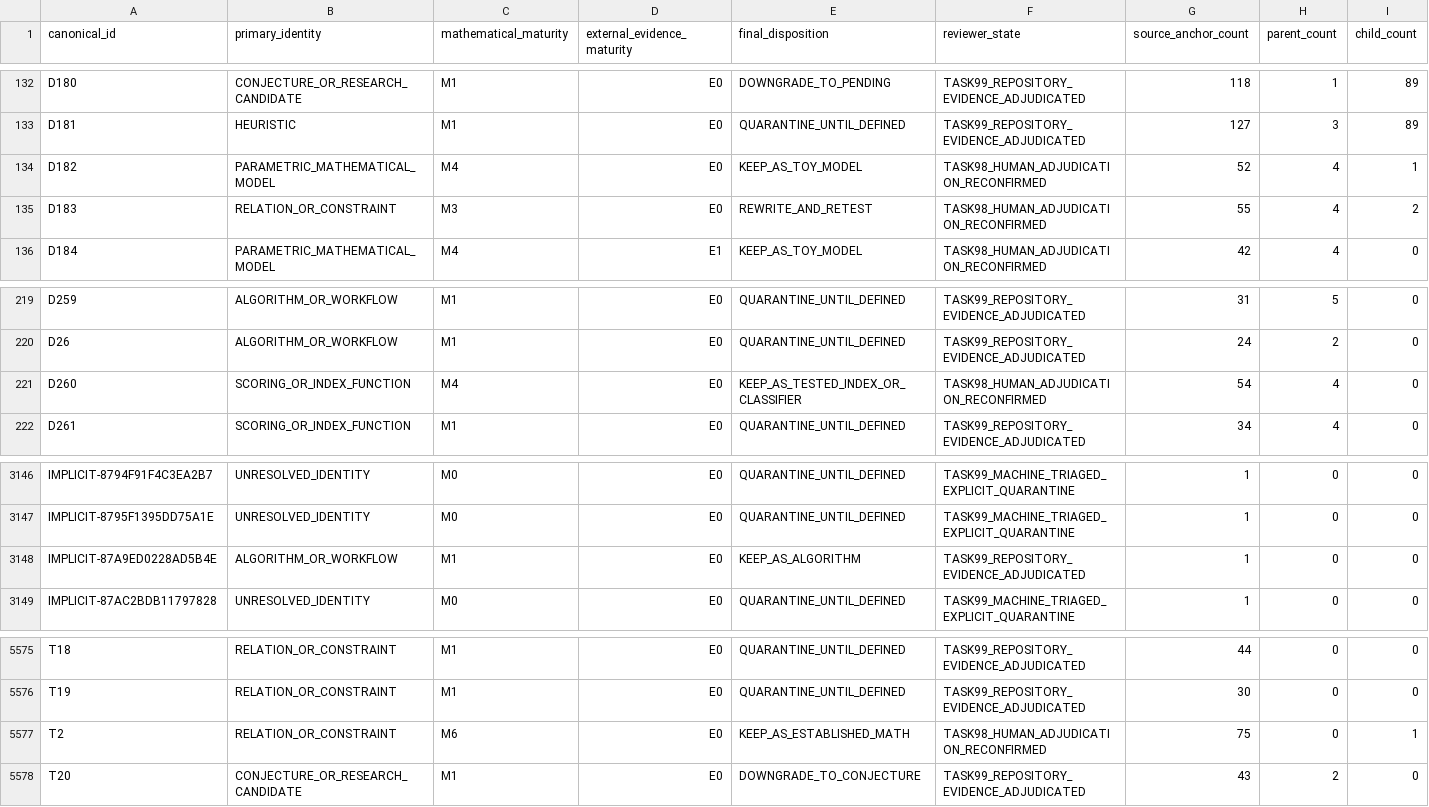
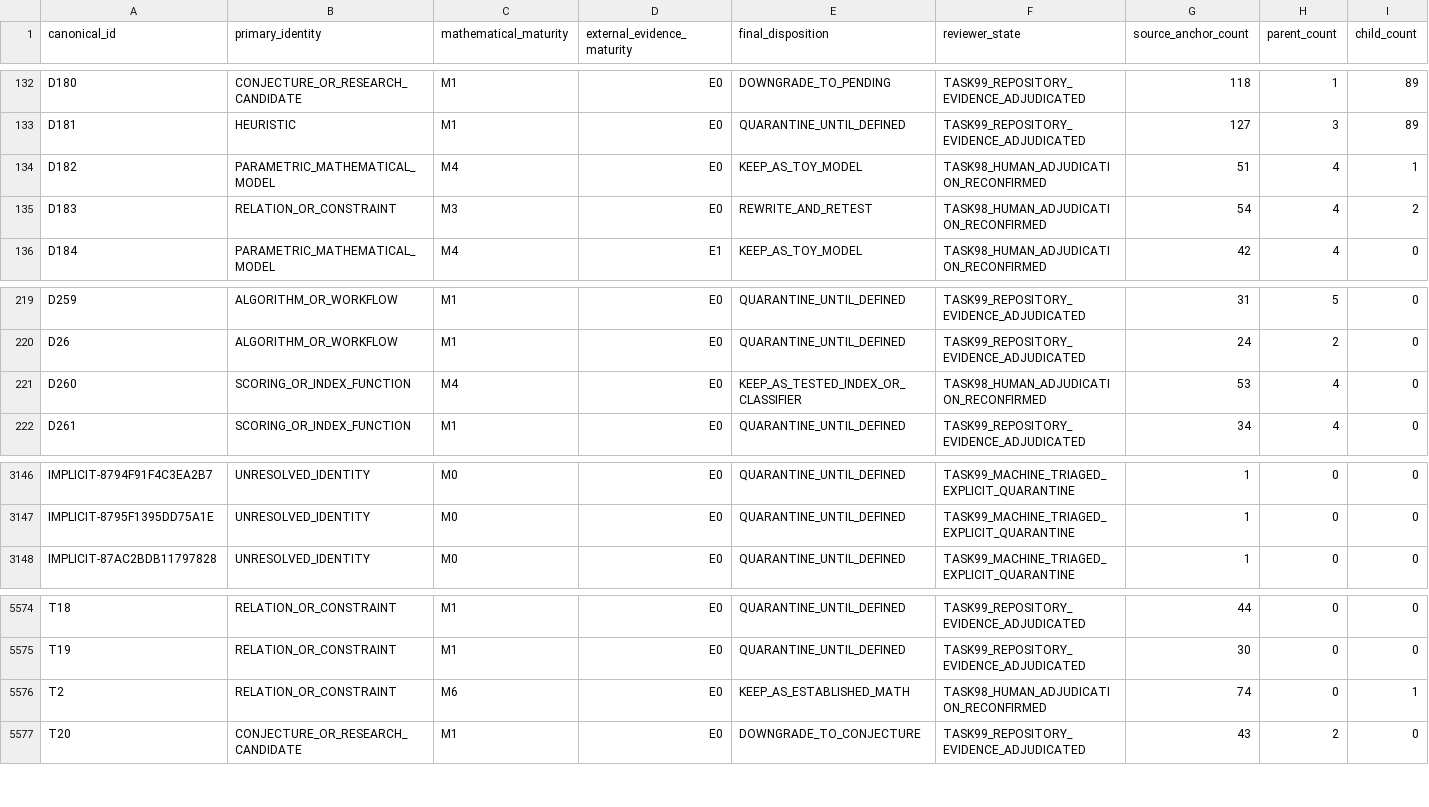
Before and after one commit to Arvin-liu/when-systems-catch-fire, a CSV file: data/foundation/function-assets/asset-inventory.csv, drawn as a sheet; only a part is shown, gaps mark what is left out.

Commit message:
foundation: normalize registry inventory line endings

```diff
--- a/data/foundation/function-assets/asset-inventory.csv
+++ b/data/foundation/function-assets/asset-inventory.csv
@@ -133,4 +133,4 @@ D180,CONJECTURE_OR_RESEARCH_CANDIDATE,M1,E0,DOWNGRADE_TO_PENDING,TASK99_REPOSITO
 D181,HEURISTIC,M1,E0,QUARANTINE_UNTIL_DEFINED,TASK99_REPOSITORY_EVIDENCE_ADJUDICATED,127,3,89
-D182,PARAMETRIC_MATHEMATICAL_MODEL,M4,E0,KEEP_AS_TOY_MODEL,TASK98_HUMAN_ADJUDICATION_RECONFIRMED,52,4,1
-D183,RELATION_OR_CONSTRAINT,M3,E0,REWRITE_AND_RETEST,TASK98_HUMAN_ADJUDICATION_RECONFIRMED,55,4,2
+D182,PARAMETRIC_MATHEMATICAL_MODEL,M4,E0,KEEP_AS_TOY_MODEL,TASK98_HUMAN_ADJUDICATION_RECONFIRMED,51,4,1
+D183,RELATION_OR_CONSTRAINT,M3,E0,REWRITE_AND_RETEST,TASK98_HUMAN_ADJUDICATION_RECONFIRMED,54,4,2
 D184,PARAMETRIC_MATHEMATICAL_MODEL,M4,E1,KEEP_AS_TOY_MODEL,TASK98_HUMAN_ADJUDICATION_RECONFIRMED,42,4,0
@@ -220,3 +220,3 @@ D259,ALGORITHM_OR_WORKFLOW,M1,E0,QUARANTINE_UNTIL_DEFINED,TASK99_REPOSITORY_EVID
 D26,ALGORITHM_OR_WORKFLOW,M1,E0,QUARANTINE_UNTIL_DEFINED,TASK99_REPOSITORY_EVIDENCE_ADJUDICATED,24,2,0
-D260,SCORING_OR_INDEX_FUNCTION,M4,E0,KEEP_AS_TESTED_INDEX_OR_CLASSIFIER,TASK98_HUMAN_ADJUDICATION_RECONFIRMED,54,4,0
+D260,SCORING_OR_INDEX_FUNCTION,M4,E0,KEEP_AS_TESTED_INDEX_OR_CLASSIFIER,TASK98_HUMAN_ADJUDICATION_RECONFIRMED,53,4,0
 D261,SCORING_OR_INDEX_FUNCTION,M1,E0,QUARANTINE_UNTIL_DEFINED,TASK99_REPOSITORY_EVIDENCE_ADJUDICATED,34,4,0
@@ -3147,3 +3147,2 @@ IMPLICIT-8794F91F4C3EA2B7,UNRESOLVED_IDENTITY,M0,E0,QUARANTINE_UNTIL_DEFINED,TAS
 IMPLICIT-8795F1395DD75A1E,UNRESOLVED_IDENTITY,M0,E0,QUARANTINE_UNTIL_DEFINED,TASK99_MACHINE_TRIAGED_EXPLICIT_QUARANTINE,1,0,0
-IMPLICIT-87A9ED0228AD5B4E,ALGORITHM_OR_WORKFLOW,M1,E0,KEEP_AS_ALGORITHM,TASK99_REPOSITORY_EVIDENCE_ADJUDICATED,1,0,0
 IMPLICIT-87AC2BDB11797828,UNRESOLVED_IDENTITY,M0,E0,QUARANTINE_UNTIL_DEFINED,TASK99_MACHINE_TRIAGED_EXPLICIT_QUARANTINE,1,0,0
@@ -5576,3 +5575,3 @@ T18,RELATION_OR_CONSTRAINT,M1,E0,QUARANTINE_UNTIL_DEFINED,TASK99_REPOSITORY_EVID
 T19,RELATION_OR_CONSTRAINT,M1,E0,QUARANTINE_UNTIL_DEFINED,TASK99_REPOSITORY_EVIDENCE_ADJUDICATED,30,0,0
-T2,RELATION_OR_CONSTRAINT,M6,E0,KEEP_AS_ESTABLISHED_MATH,TASK98_HUMAN_ADJUDICATION_RECONFIRMED,75,0,1
+T2,RELATION_OR_CONSTRAINT,M6,E0,KEEP_AS_ESTABLISHED_MATH,TASK98_HUMAN_ADJUDICATION_RECONFIRMED,74,0,1
 T20,CONJECTURE_OR_RESEARCH_CANDIDATE,M1,E0,DOWNGRADE_TO_CONJECTURE,TASK99_REPOSITORY_EVIDENCE_ADJUDICATED,43,2,0
```
Also changed, not shown: 15 other files.
